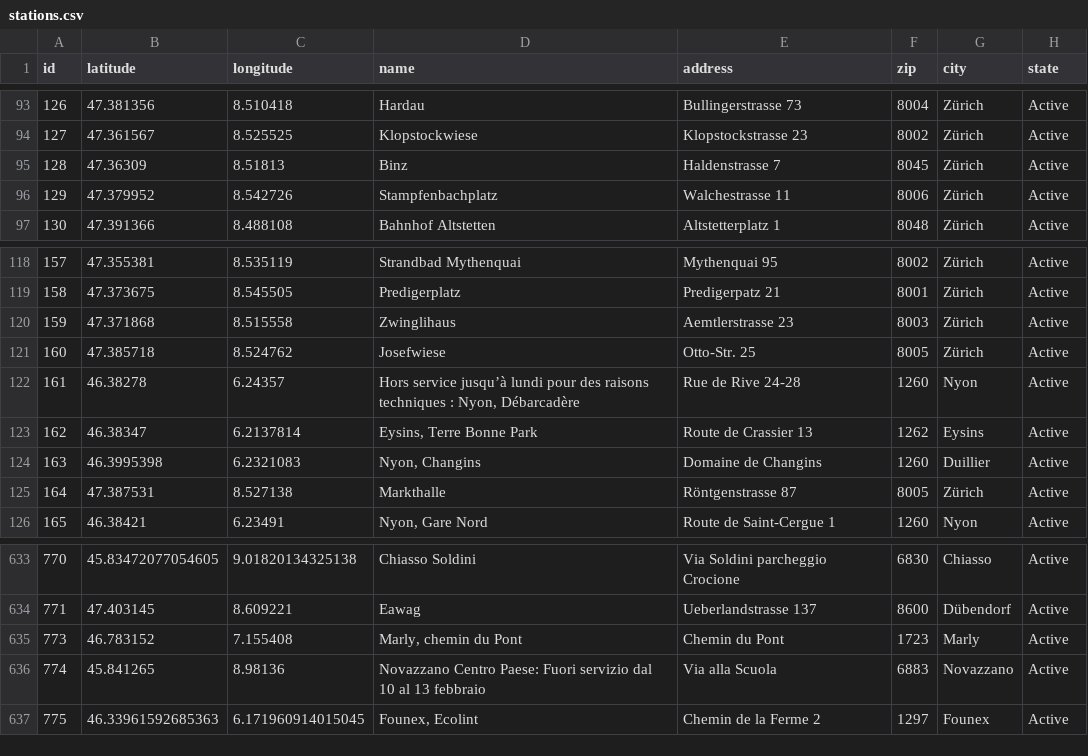
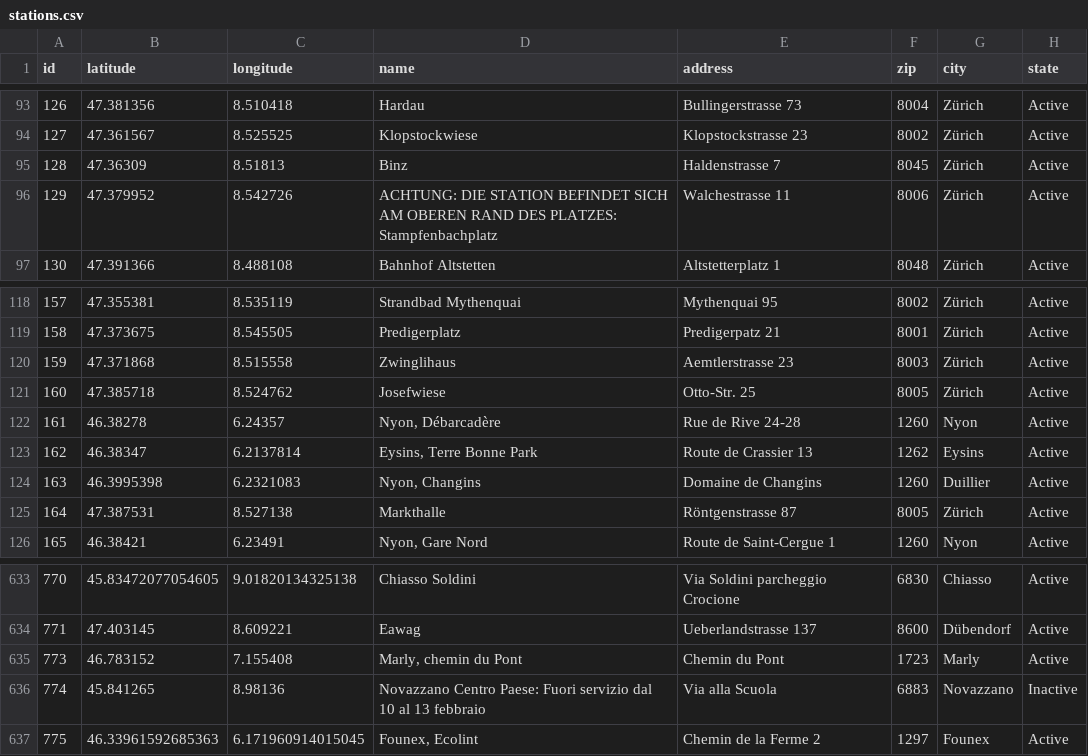
Before and after one commit to misialq/publibike-stations, a CSV file: stations/stations.csv, drawn as a sheet; only a part is shown, gaps mark what is left out; the diff covers the shown part only.

Commit message:
GHA: Update the list of PubliBike stations

```diff
--- a/stations/stations.csv
+++ b/stations/stations.csv
@@ -95,3 +95,3 @@ id,latitude,longitude,name,address,zip,city,state
 128,47.36309,8.51813,Binz,Haldenstrasse 7,8045,Zürich,Active
-129,47.379952,8.542726,Stampfenbachplatz,Walchestrasse 11,8006,Zürich,Active
+129,47.379952,8.542726,ACHTUNG: DIE STATION BEFINDET SICH AM OBEREN RAND DES PLATZES: Stampfenbachplatz,Walchestrasse 11,8006,Zürich,Active
 130,47.391366,8.488108,Bahnhof Altstetten,Altstetterplatz 1,8048,Zürich,Active
@@ -121,3 +121,3 @@ id,latitude,longitude,name,address,zip,city,state
 160,47.385718,8.524762,Josefwiese,Otto-Str. 25,8005,Zürich,Active
-161,46.38278,6.24357,"Hors service jusqu’à lundi pour des raisons techniques : Nyon, Débarcadère",Rue de Rive 24-28,1260,Nyon,Active
+161,46.38278,6.24357,"Nyon, Débarcadère",Rue de Rive 24-28,1260,Nyon,Active
 162,46.38347,6.2137814,"Eysins, Terre Bonne Park",Route de Crassier 13,1262,Eysins,Active
@@ -635,3 +635,3 @@ id,latitude,longitude,name,address,zip,city,state
 773,46.783152,7.155408,"Marly, chemin du Pont",Chemin du Pont,1723,Marly,Active
-774,45.841265,8.98136,Novazzano Centro Paese: Fuori servizio dal 10 al 13 febbraio,Via alla Scuola,6883,Novazzano,Active
+774,45.841265,8.98136,Novazzano Centro Paese: Fuori servizio dal 10 al 13 febbraio,Via alla Scuola,6883,Novazzano,Inactive
 775,46.33961592685363,6.171960914015045,"Founex, Ecolint",Chemin de la Ferme 2,1297,Founex,Active
```
Also changed, not shown: 11 edited cells elsewhere in this file.
